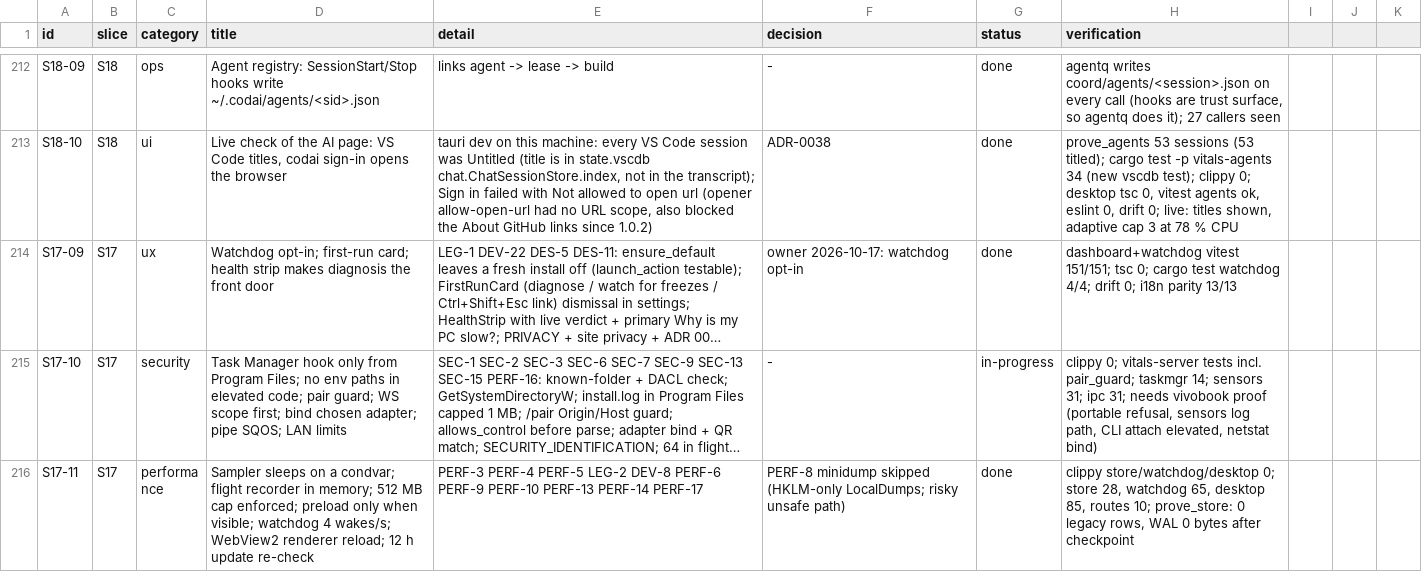
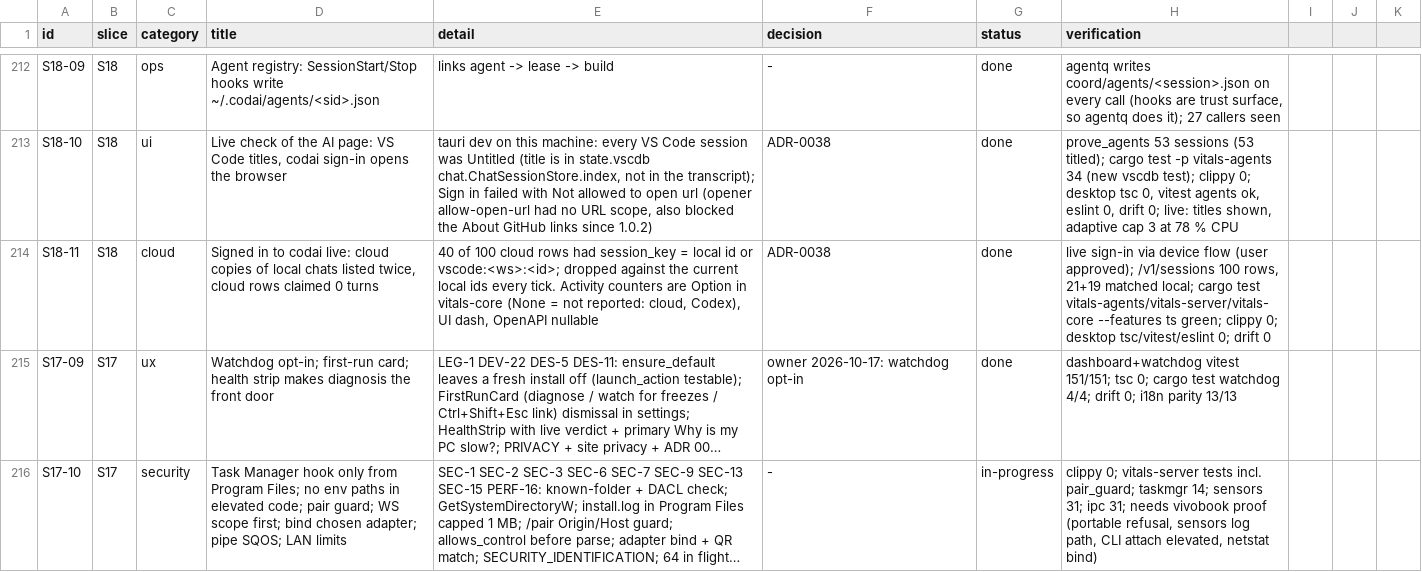
Before and after one commit to dragoscv/vitals, a CSV file: docs/tracker.csv, drawn as a sheet; only a part is shown, gaps mark what is left out; the shorter side is filled out with more unchanged rows; long unchanged cells end in …; the diff names each change by its address in the sheet, - before the commit and + after, or states it on an @@ line.

Commit message:
fix(agents): codai cloud copies of local chats listed once, unknown counters are null (s18-11)
- codai mirrors local conversations; rows whose session_key ends in a local id
  (bare or vscode:<ws>:<id>) are dropped against the local ids of each tick.
  Live: 40 of 100 rows were copies.
- AgentSession activeMs/turns/userMessages/toolCalls/toolFailures are Option:
  None where the source reports nothing (cloud, Codex), a dash in the UI, null
  in GET /api/v1/agents (OpenAPI + README updated).

Found by signing in to codai from the AI page for the first time.

```diff
--- a/docs/tracker.csv
+++ b/docs/tracker.csv
+row 214: S18-11 | S18 | cloud | Signed in to codai live: cloud copies of local chats listed twice, cloud rows claimed 0 turns | 40 of 100 cloud rows had session_key = local id or vscode:<ws>:<id>; dropped against the current local ids every tick. Activity counters are Option in vitals-core (None = not reported: cloud, Codex), UI dash, OpenAPI nullable | ADR-0038 | done | live sign-in via device flow (user approved); /v1/sessions 100 rows, 21+19 matched local; cargo test vitals-agents/vitals-server/vitals-core --features ts green; clippy 0; desktop tsc/vitest/eslint 0; drift 0
```
Also changed, not shown: 16 other files.
